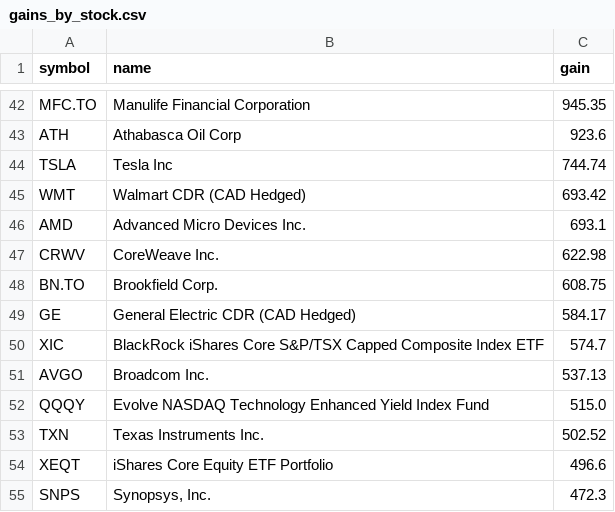
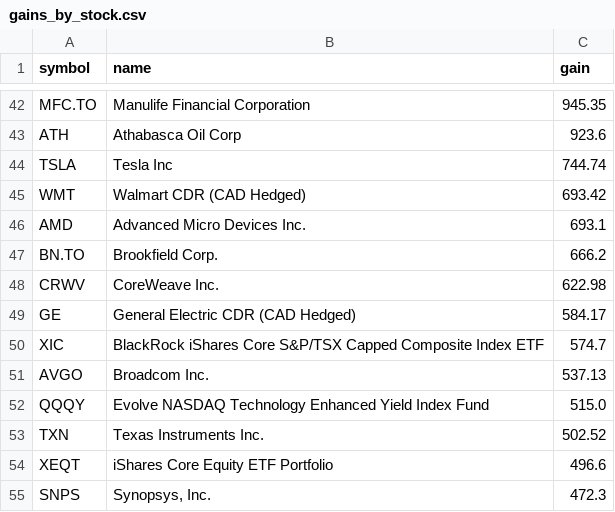
Before and after one commit to abbey1501120/wealthsimple-dashboard, a CSV file: gains_by_stock.csv, drawn as a sheet; only a part is shown, gaps mark what is left out.

```diff
--- a/gains_by_stock.csv
+++ b/gains_by_stock.csv
@@ -46,4 +46,4 @@ WMT,Walmart CDR (CAD Hedged),693.42
 AMD,Advanced Micro Devices Inc.,693.1
+BN.TO,Brookfield Corp.,666.2
 CRWV,CoreWeave Inc.,622.98
-BN.TO,Brookfield Corp.,608.75
 GE,General Electric CDR (CAD Hedged),584.17
```
Also changed, not shown: 1 other file.
